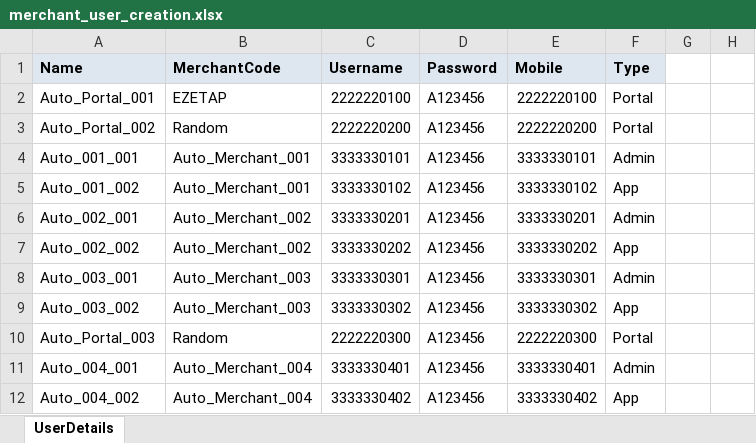
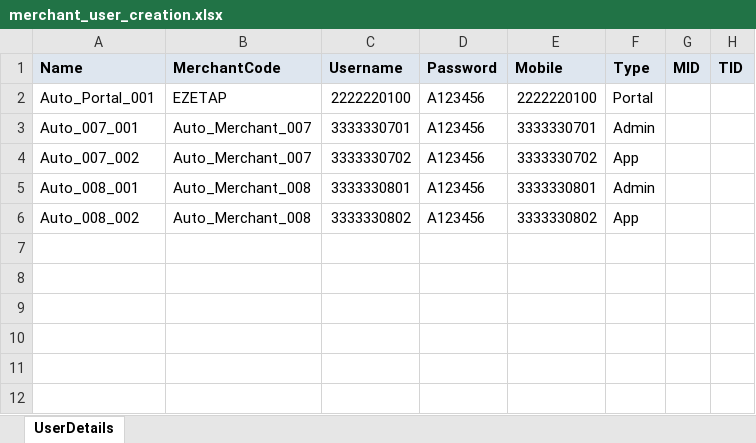
Before and after one commit to tularamsa1/ezeauto-rearch-automation-claude, an Excel workbook: DataProvider/merchant_user_creation.xlsx, sheet UserDetails, drawn as a sheet; values as stored, in another font and other column widths than the file's, no borders; removed rows and columns are numbered as before the commit, all else as after; the diff names each change by its address in the sheet, - before the commit and + after, or states it on an @@ line.

Commit message:
Username and password in user dictionary updated

```diff
--- a/DataProvider/merchant_user_creation.xlsx (sheet UserDetails)
+++ b/DataProvider/merchant_user_creation.xlsx (sheet UserDetails)
-G1: (empty)
+G1: MID
-G1:H1 fill: none
+G1:H1 fill: #DEE6EF
-H1: (empty)
+H1: TID
-row 3: Auto_Portal_002 | Random | 2222220200 | A123456 | 2222220200 | Portal
-A3 (Name): Auto_001_001
+A3 (Name): Auto_007_001
-B3:B4 (MerchantCode): Auto_Merchant_001
+B3:B4 (MerchantCode): Auto_Merchant_007
-C3 (Username): 3333330101
+C3 (Username): 3333330701
-E3 (Mobile): 3333330101
+E3 (Mobile): 3333330701
-A4 (Name): Auto_001_002
+A4 (Name): Auto_007_002
-C4 (Username): 3333330102
+C4 (Username): 3333330702
-E4 (Mobile): 3333330102
+E4 (Mobile): 3333330702
-A5 (Name): Auto_002_001
+A5 (Name): Auto_008_001
-B5:B6 (MerchantCode): Auto_Merchant_002
+B5:B6 (MerchantCode): Auto_Merchant_008
-C5 (Username): 3333330201
+C5 (Username): 3333330801
-E5 (Mobile): 3333330201
+E5 (Mobile): 3333330801
-A6 (Name): Auto_002_002
+A6 (Name): Auto_008_002
-C6 (Username): 3333330202
+C6 (Username): 3333330802
-E6 (Mobile): 3333330202
+E6 (Mobile): 3333330802
-row 8: Auto_003_001 | Auto_Merchant_003 | 3333330301 | A123456 | 3333330301 | Admin
-row 9: Auto_003_002 | Auto_Merchant_003 | 3333330302 | A123456 | 3333330302 | App
-row 10: Auto_Portal_003 | Random | 2222220300 | A123456 | 2222220300 | Portal
-row 11: Auto_004_001 | Auto_Merchant_004 | 3333330401 | A123456 | 3333330401 | Admin
-row 12: Auto_004_002 | Auto_Merchant_004 | 3333330402 | A123456 | 3333330402 | App
```
Also changed, not shown: 3 other files.
